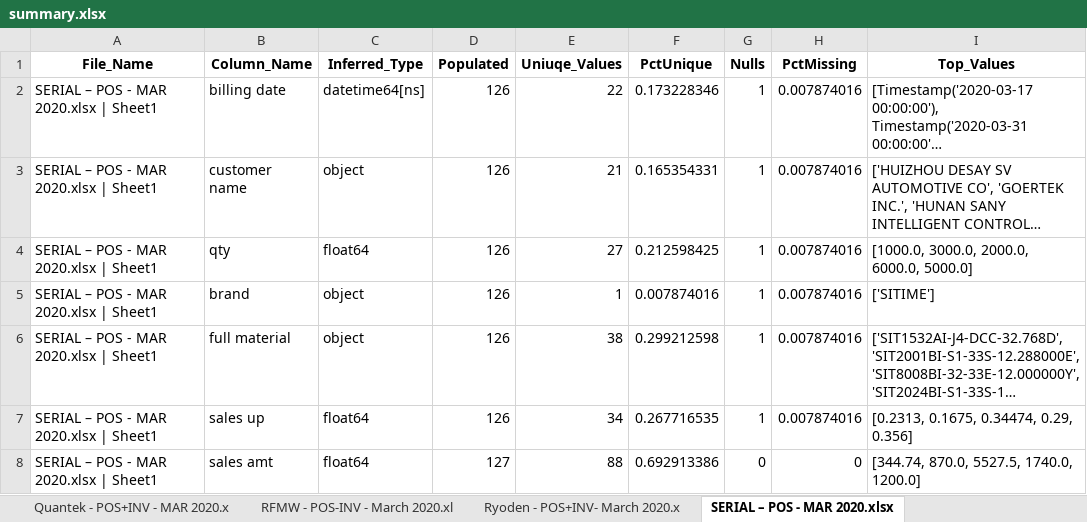
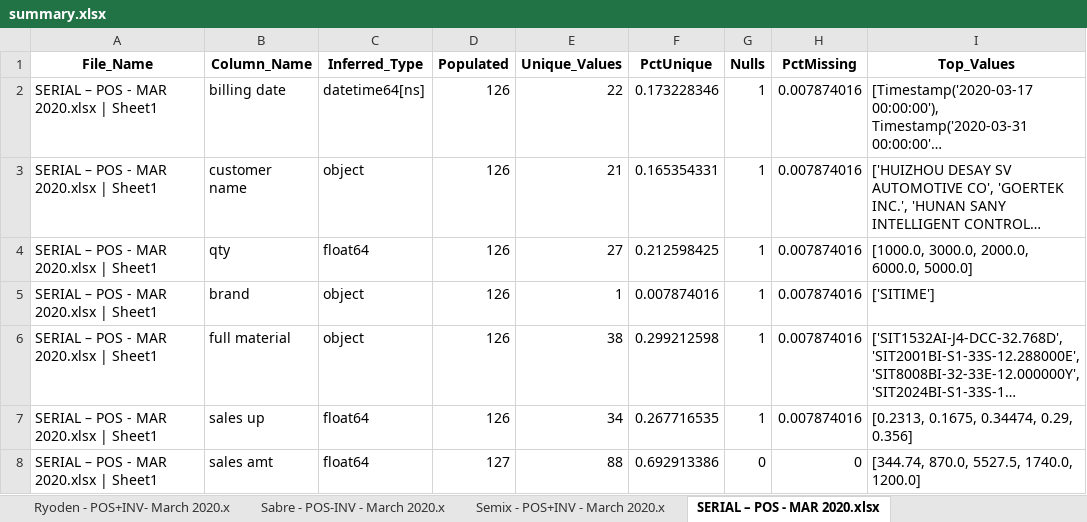
Before and after one commit to jefgeo/SiTimeFileAnalysis, an Excel workbook: summary.xlsx, sheet SERIAL – POS - MAR 2020.xlsx, drawn as a sheet; only a part is shown; long unchanged cells end in …; values as stored, in another font and other column widths than the file's, no borders; the diff names each change by its address in the sheet, - before the commit and + after, or states it on an @@ line.

Commit message:
Added file and sheet counters and xls processing capability.

```diff
--- a/summary.xlsx (sheet SERIAL – POS - MAR 2020.xlsx)
+++ b/summary.xlsx (sheet SERIAL – POS - MAR 2020.xlsx)
+sheet tab: Sabre - POS-INV - March 2020.x
+sheet tab: Semix - POS+INV - March 2020.x
-E1: Uniuqe_Values
+E1: Unique_Values
```
Also changed, not shown: sheet Univa- POS+INV - March 2020.xl, sheet Avnet India- POS+INV - Septemb, sheet Pernas - POS+INV - MAR 2020.xl, sheet ABRACON - POS - March 2020.xls, sheet America II - POS - March 2020, sheet ES Components - POS - March 20, 26 more sheets, other sheet tabs, 1 other file.
